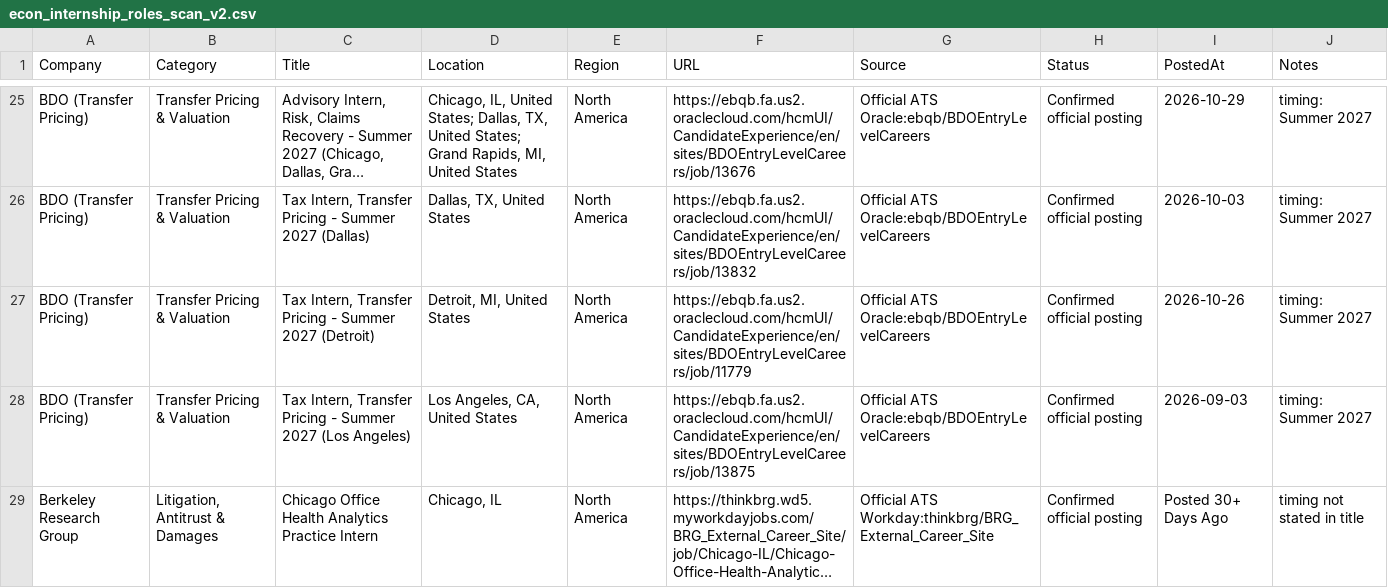
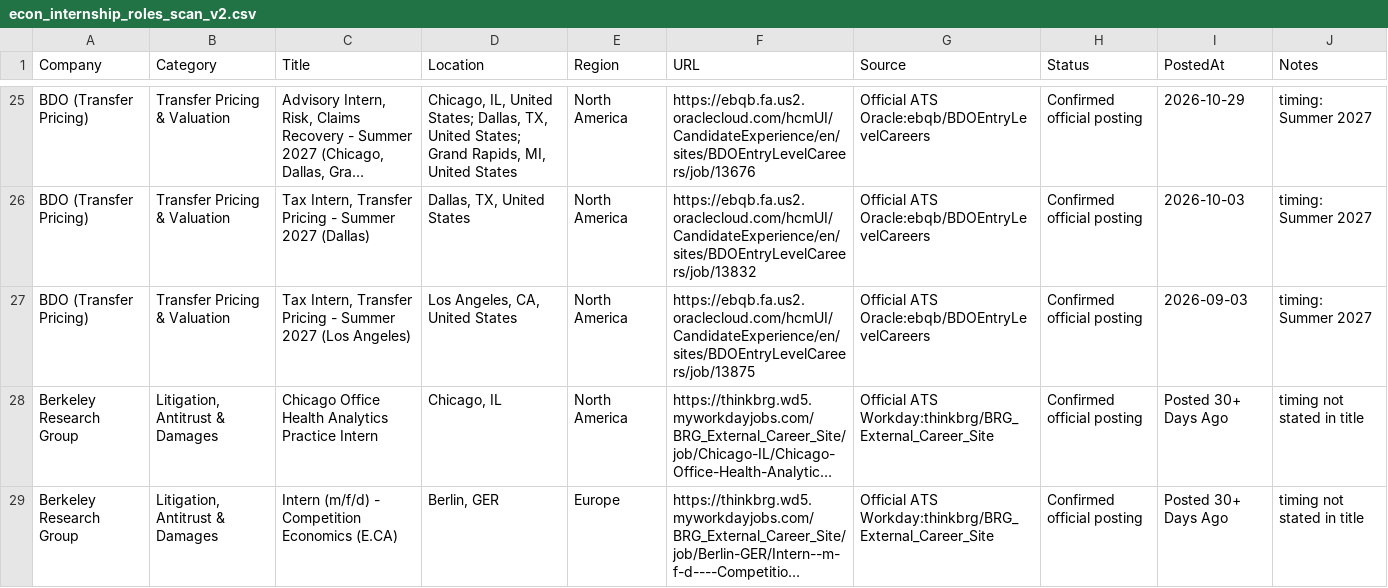
Before and after one commit to Jiang6082/ECS, a CSV file: reports/econ_internship_roles_scan_v2.csv, drawn as a sheet; only a part is shown, gaps mark what is left out; the shorter side is filled out with more unchanged rows; long unchanged cells end in …; the diff covers the shown part only; the diff names each change by its address in the sheet, - before the commit and + after, or states it on an @@ line.

```diff
--- a/reports/econ_internship_roles_scan_v2.csv
+++ b/reports/econ_internship_roles_scan_v2.csv
-row 27: BDO (Transfer Pricing) | Transfer Pricing & Valuation | Tax Intern, Transfer Pricing - Summer 2027 (Detroit) | Detroit, MI, United States | North America | https://ebqb.fa.us2.oraclecloud.com/hcmUI/CandidateExperience/en/sites/BDOEntryLevelCareers/job/11779 | Official ATS Oracle:ebqb/BDOEntryLevelCareers | Confirmed official posting | 2026-10-26 | timing: Summer 2027
```
Also changed, not shown: 2 removed rows elsewhere in this file, reports/VERIFIED_OPEN_ROLES.csv, reports/econ_internship_roles_scan.csv, 19 other files.
